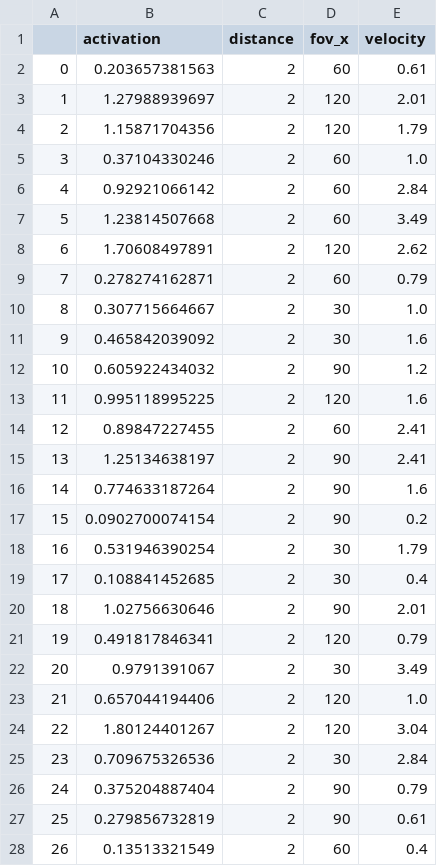
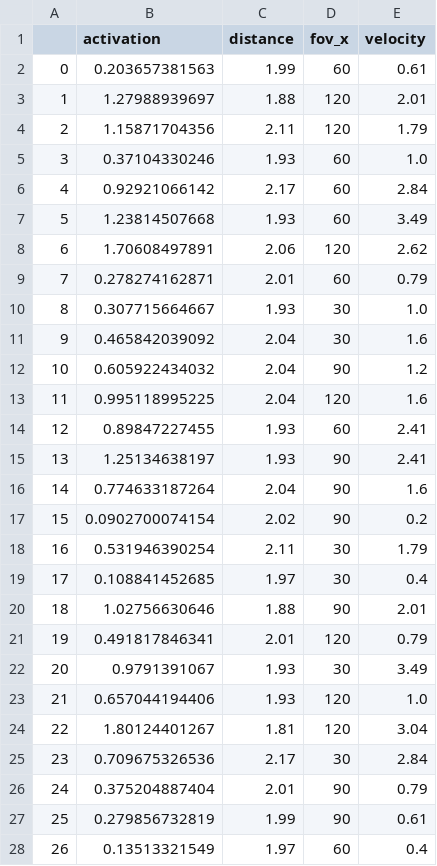
Before and after one commit to joanreyero/pyx4-avoidance, a CSV file: src/analytics/data/0-velocity--dist-2.csv, drawn as a sheet; only a part is shown; the diff covers the shown part only; the diff names each change by its address in the sheet, - before the commit and + after, or states it on an @@ line.

```diff
--- a/src/analytics/data/0-velocity--dist-2.csv
+++ b/src/analytics/data/0-velocity--dist-2.csv
-C2 (distance): 2
+C2 (distance): 1.99
-C3 (distance): 2
+C3 (distance): 1.88
-C4 (distance): 2
+C4 (distance): 2.11
-C5 (distance): 2
+C5 (distance): 1.93
-C6 (distance): 2
+C6 (distance): 2.17
-C7 (distance): 2
+C7 (distance): 1.93
-C8 (distance): 2
+C8 (distance): 2.06
-C9 (distance): 2
+C9 (distance): 2.01
-C10 (distance): 2
+C10 (distance): 1.93
-C11:C13 (distance): 2
+C11:C13 (distance): 2.04
-C14:C15 (distance): 2
+C14:C15 (distance): 1.93
-C16 (distance): 2
+C16 (distance): 2.04
-C17 (distance): 2
+C17 (distance): 2.02
-C18 (distance): 2
+C18 (distance): 2.11
-C19 (distance): 2
+C19 (distance): 1.97
-C20 (distance): 2
+C20 (distance): 1.88
-C21 (distance): 2
+C21 (distance): 2.01
-C22:C23 (distance): 2
+C22:C23 (distance): 1.93
-C24 (distance): 2
+C24 (distance): 1.81
-C25 (distance): 2
+C25 (distance): 2.17
-C26 (distance): 2
+C26 (distance): 2.01
-C27 (distance): 2
+C27 (distance): 1.99
-C28 (distance): 2
+C28 (distance): 1.97
```
Also changed, not shown: 1 added row, 53 edited cells and row numbers in column A elsewhere in this file, 3 other files.
